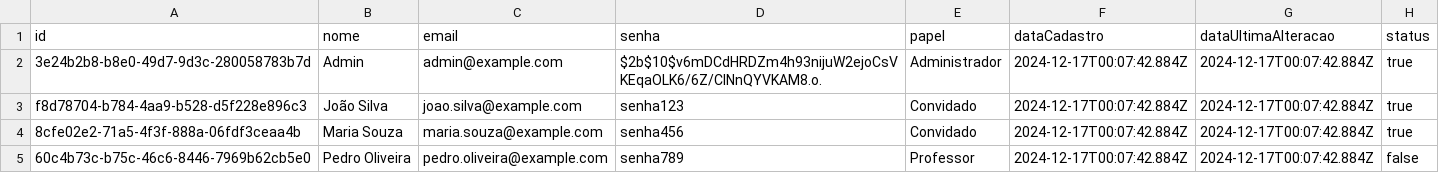
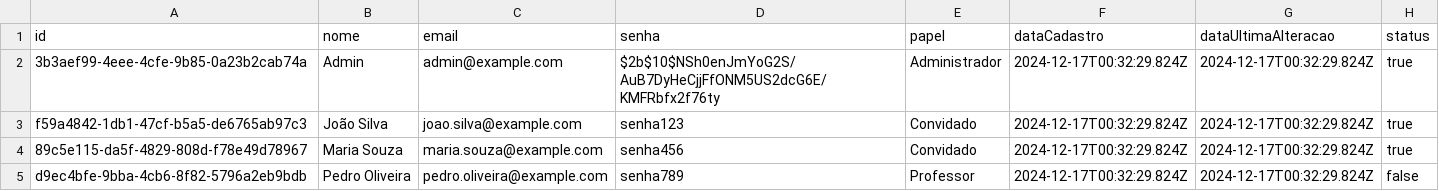
Before and after one commit to YurizinDEV/IFRO, a CSV file: LinguagensProgramação/Trabalho1-ts/data/usuarios.csv, drawn as a sheet.

```diff
--- a/LinguagensProgramação/Trabalho1-ts/data/usuarios.csv
+++ b/LinguagensProgramação/Trabalho1-ts/data/usuarios.csv
@@ -1,5 +1,5 @@
 id;nome;email;senha;papel;dataCadastro;dataUltimaAlteracao;status
-3e24b2b8-b8e0-49d7-9d3c-280058783b7d;Admin;admin@example.com;$2b$10$v6mDCdHRDZm4h93nijuW2ejoCsVKEqaOLK6/6Z/CINnQYVKAM8.o.;Administrador;2024-12-17T00:07:42.884Z;2024-12-17T00:07:42.884Z;true
-f8d78704-b784-4aa9-b528-d5f228e896c3;João Silva;joao.silva@example.com;senha123;Convidado;2024-12-17T00:07:42.884Z;2024-12-17T00:07:42.884Z;true
-8cfe02e2-71a5-4f3f-888a-06fdf3ceaa4b;Maria Souza;maria.souza@example.com;senha456;Convidado;2024-12-17T00:07:42.884Z;2024-12-17T00:07:42.884Z;true
-60c4b73c-b75c-46c6-8446-7969b62cb5e0;Pedro Oliveira;pedro.oliveira@example.com;senha789;Professor;2024-12-17T00:07:42.884Z;2024-12-17T00:07:42.884Z;false
+3b3aef99-4eee-4cfe-9b85-0a23b2cab74a;Admin;admin@example.com;$2b$10$NSh0enJmYoG2S/AuB7DyHeCjjFfONM5US2dcG6E/KMFRbfx2f76ty;Administrador;2024-12-17T00:32:29.824Z;2024-12-17T00:32:29.824Z;true
+f59a4842-1db1-47cf-b5a5-de6765ab97c3;João Silva;joao.silva@example.com;senha123;Convidado;2024-12-17T00:32:29.824Z;2024-12-17T00:32:29.824Z;true
+89c5e115-da5f-4829-808d-f78e49d78967;Maria Souza;maria.souza@example.com;senha456;Convidado;2024-12-17T00:32:29.824Z;2024-12-17T00:32:29.824Z;true
+d9ec4bfe-9bba-4cb6-8f82-5796a2eb9bdb;Pedro Oliveira;pedro.oliveira@example.com;senha789;Professor;2024-12-17T00:32:29.824Z;2024-12-17T00:32:29.824Z;false
```
Also changed, not shown: 8 other files.
